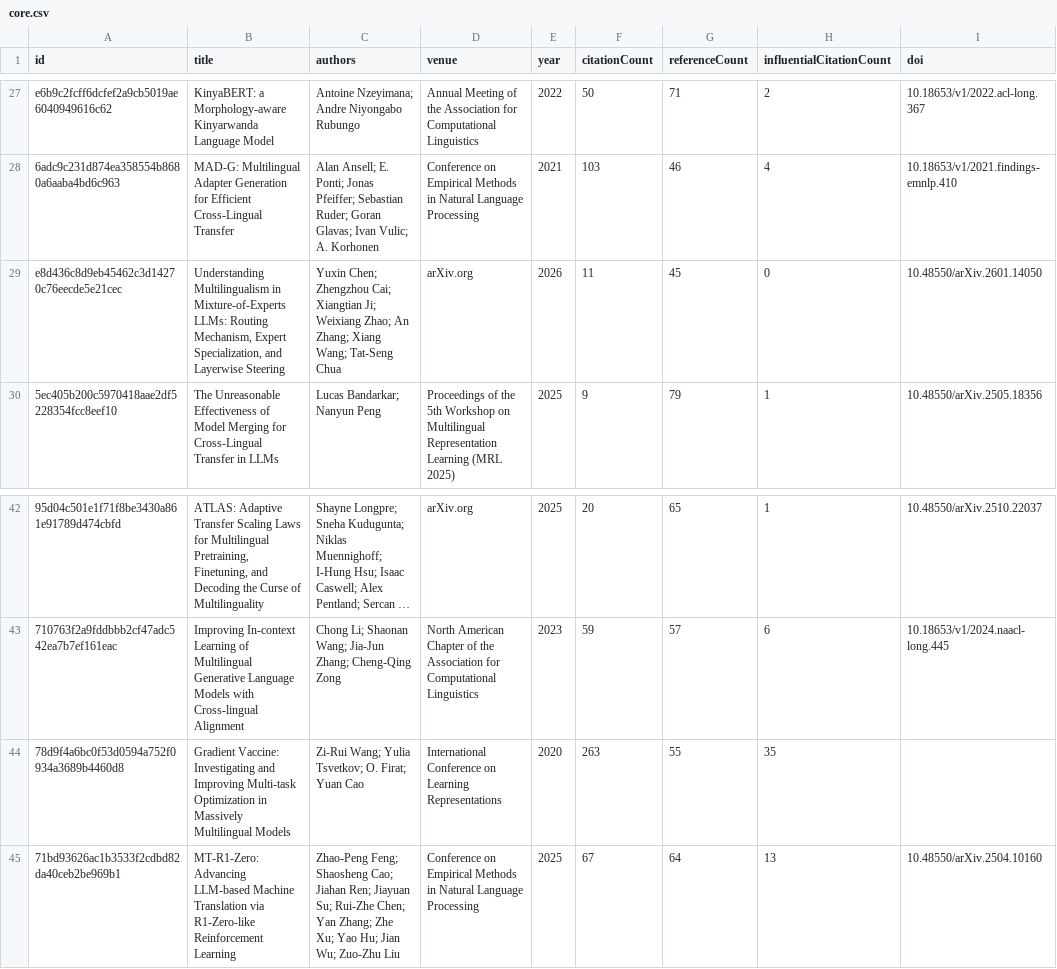
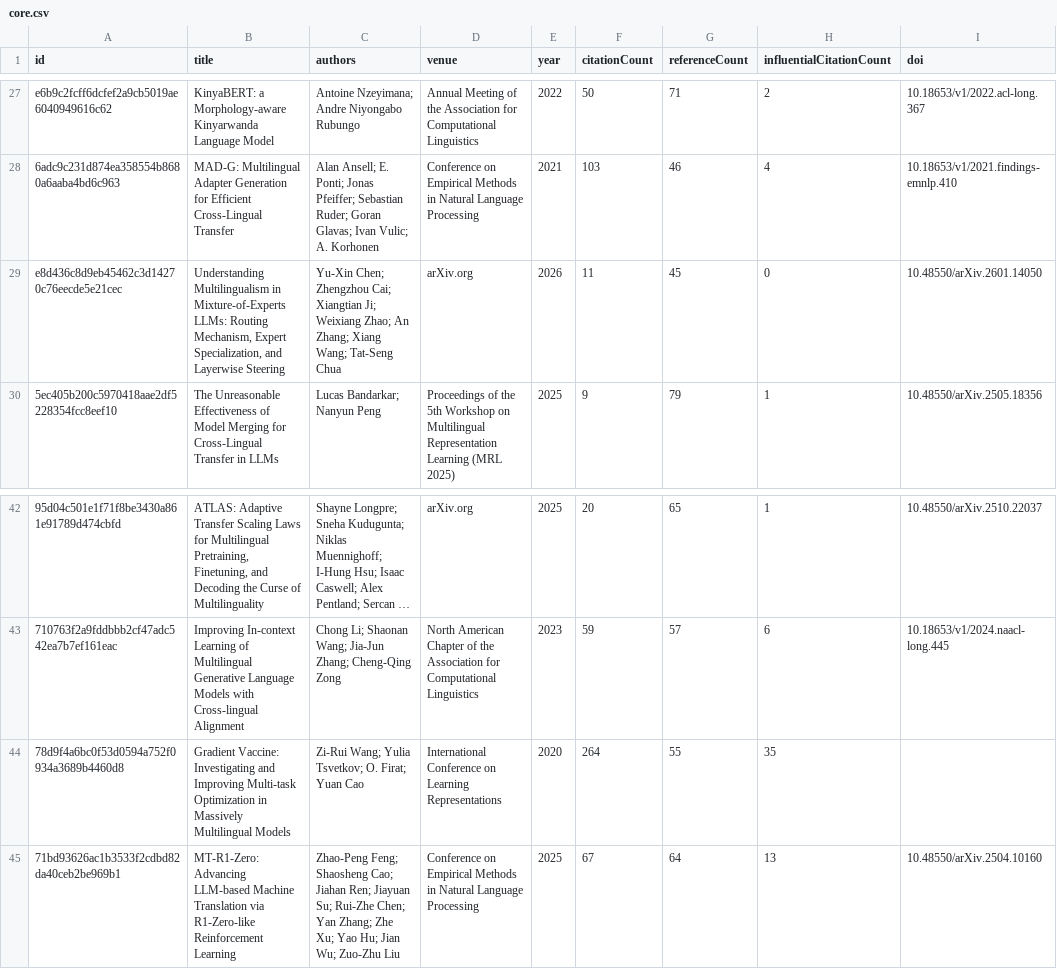
Before and after one commit to avijit-thawani/niyati-literature, a CSV file: data/core.csv, drawn as a sheet; only a part is shown, gaps mark what is left out; long unchanged cells end in …; the diff names each change by its address in the sheet, - before the commit and + after, or states it on an @@ line.

```diff
--- a/data/core.csv
+++ b/data/core.csv
-C29 (authors): Yuxin Chen; Zhengzhou…
+C29 (authors): Yu-Xin Chen; Zhengzhou…
-F44 (citationCount): 263
+F44 (citationCount): 264
```
Also changed, not shown: 12 other files.
